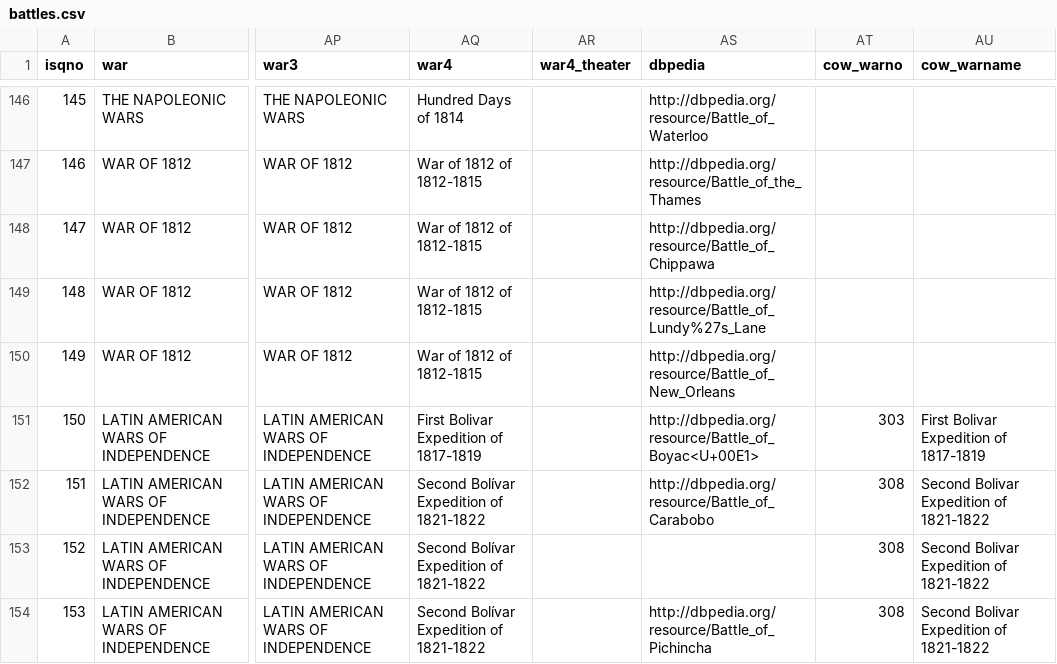
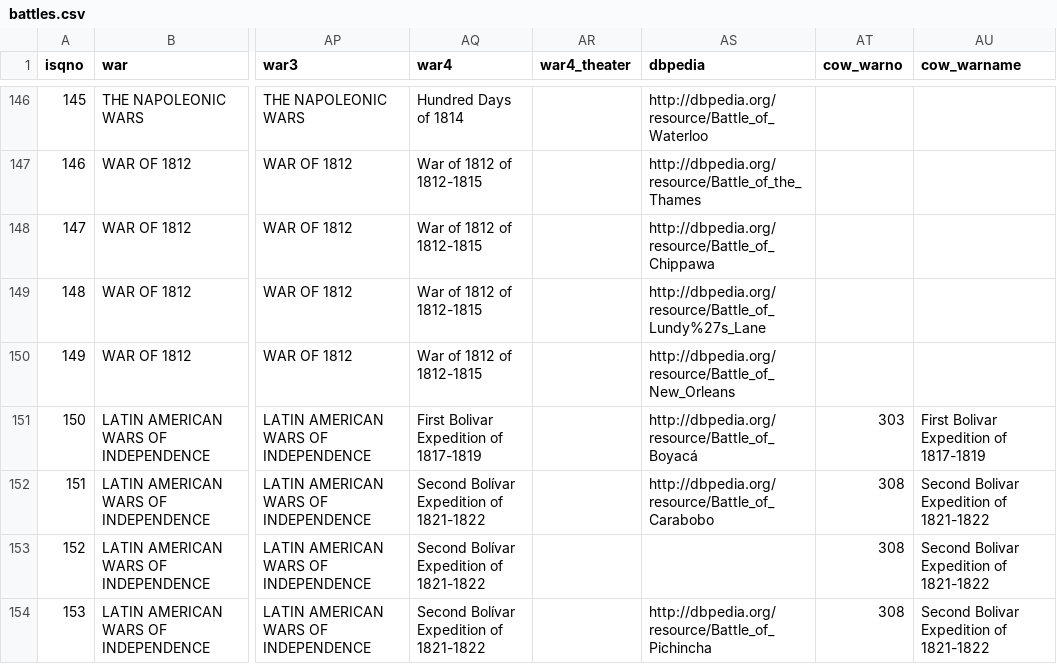
Before and after one commit to jrnold/CDB90, a CSV file: data/battles.csv, drawn as a sheet; only a part is shown, gaps mark what is left out; the diff covers the shown part only; the diff names each change by its address in the sheet, - before the commit and + after, or states it on an @@ line.

```diff
--- a/data/battles.csv
+++ b/data/battles.csv
-AS151 (dbpedia): http://dbpedia.org/resource/Battle_of_Boyac<U+00E1>
+AS151 (dbpedia): http://dbpedia.org/resource/Battle_of_Boyacá
```
Also changed, not shown: 60 edited cells elsewhere in this file, src-data/CDB90/CDB90-orig.csv, 11 other files.
